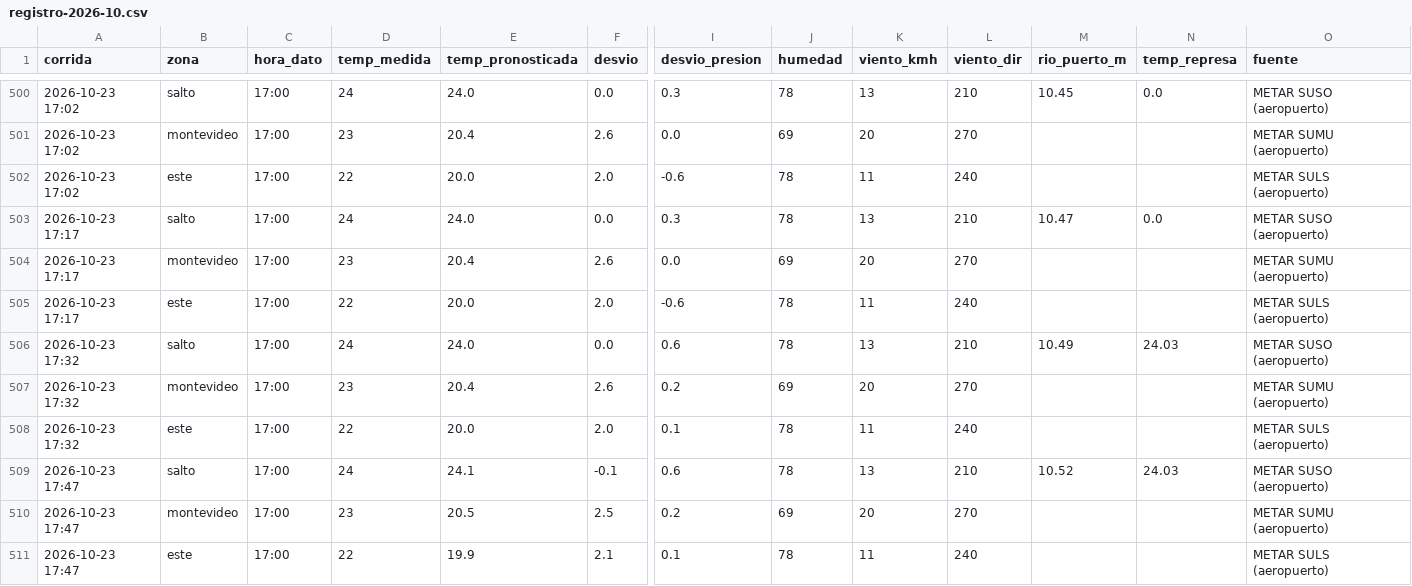
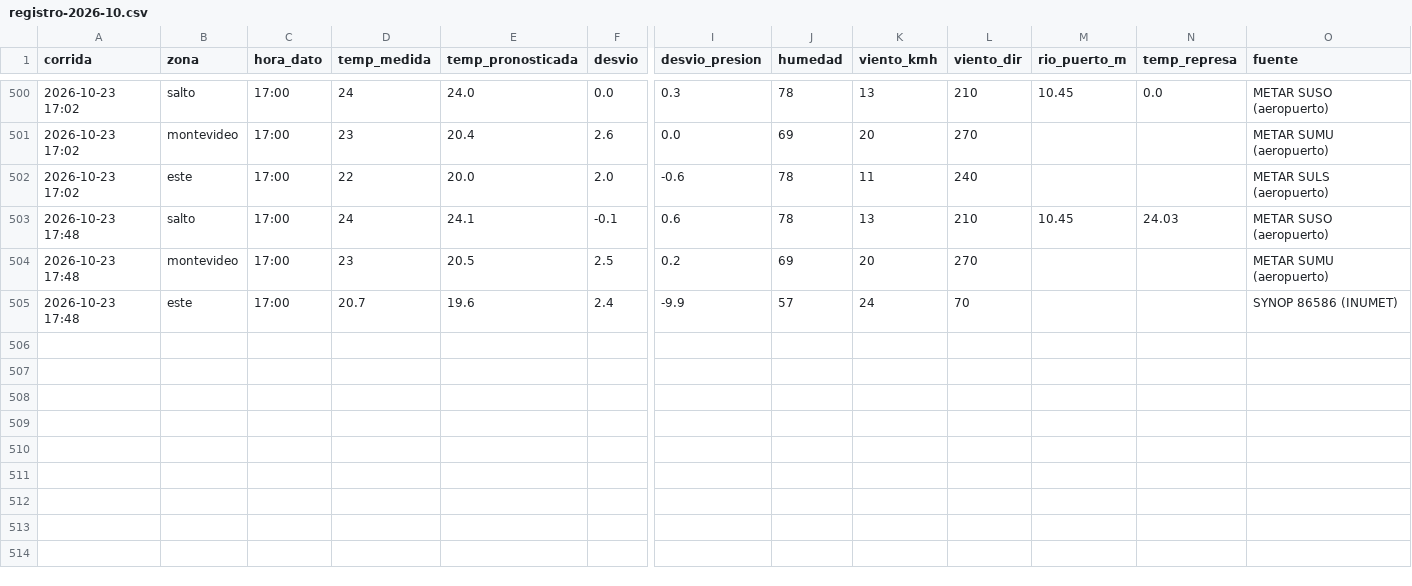
Before and after one commit to PatricioFerreira/Predictor-Noesis, a CSV file: data/historial/registro-2026-10.csv, drawn as a sheet; only a part is shown, gaps mark what is left out; removed rows and columns are numbered as before the commit, all else as after; rows hold the shown columns only; the diff names each change by its address in the sheet, - before the commit and + after, or states it on an @@ line.

Commit message:
Datos 2026-10-23T20:49Z

```diff
--- a/data/historial/registro-2026-10.csv
+++ b/data/historial/registro-2026-10.csv
-row 503: 2026-10-23 17:17 | salto | 17:00 | 24 | 24.0 | 0.0 | 0.3 | 78 | 13 | 210 | 10.47 | 0.0 | METAR SUSO (aeropuerto)
-row 504: 2026-10-23 17:17 | montevideo | 17:00 | 23 | 20.4 | 2.6 | 0.0 | 69 | 20 | 270 |  |  | METAR SUMU (aeropuerto)
-row 505: 2026-10-23 17:17 | este | 17:00 | 22 | 20.0 | 2.0 | -0.6 | 78 | 11 | 240 |  |  | METAR SULS (aeropuerto)
-row 506: 2026-10-23 17:32 | salto | 17:00 | 24 | 24.0 | 0.0 | 0.6 | 78 | 13 | 210 | 10.49 | 24.03 | METAR SUSO (aeropuerto)
-row 507: 2026-10-23 17:32 | montevideo | 17:00 | 23 | 20.4 | 2.6 | 0.2 | 69 | 20 | 270 |  |  | METAR SUMU (aeropuerto)
-row 508: 2026-10-23 17:32 | este | 17:00 | 22 | 20.0 | 2.0 | 0.1 | 78 | 11 | 240 |  |  | METAR SULS (aeropuerto)
-A503:A504 (corrida): 2026-10-23 17:47
+A503:A504 (corrida): 2026-10-23 17:48
-M503 (rio_puerto_m): 10.52
+M503 (rio_puerto_m): 10.45
-row 511: 2026-10-23 17:47 | este | 17:00 | 22 | 19.9 | 2.1 | 0.1 | 78 | 11 | 240 |  |  | METAR SULS (aeropuerto)
+row 505: 2026-10-23 17:48 | este | 17:00 | 20.7 | 19.6 | 2.4 | -9.9 | 57 | 24 | 70 |  |  | SYNOP 86586 (INUMET)
```
Also changed, not shown: data/historial/medido-2026-10.csv, 8 other files.
